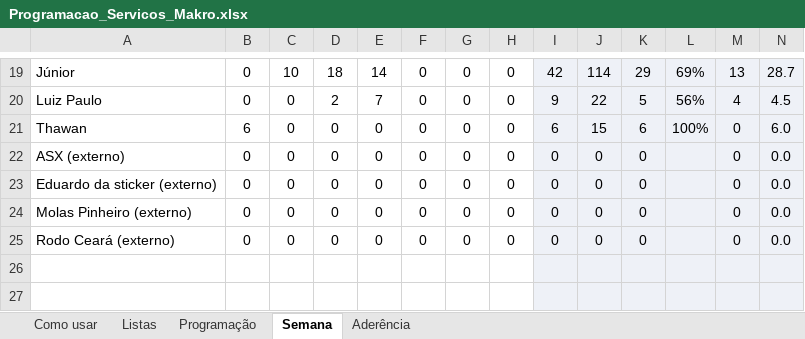
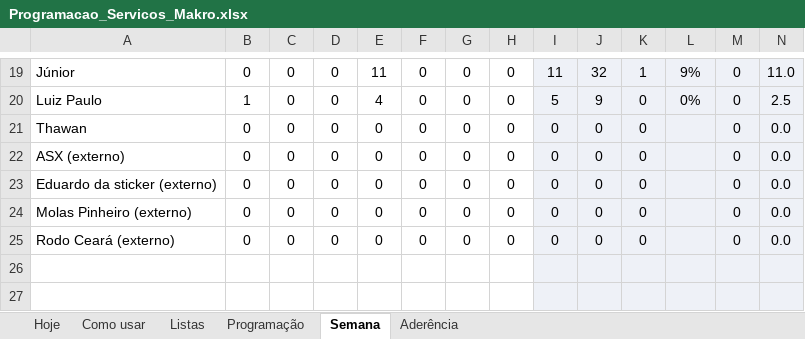
Before and after one commit to zodkaps/gestaomkt, an Excel workbook: planilha/Programacao_Servicos_Makro.xlsx, sheet Semana, drawn as a sheet; only a part is shown, gaps mark what is left out; values as stored, in another font and other column widths than the file's, no borders; conditional formats not drawn; the diff covers the shown part only; the diff names each change by its address in the sheet, - before the commit and + after, or states it on an @@ line.

```diff
--- a/planilha/Programacao_Servicos_Makro.xlsx (sheet Semana)
+++ b/planilha/Programacao_Servicos_Makro.xlsx (sheet Semana)
+sheet tab: Hoje
-C19: 10
+C19: 0
-D19: 18
+D19: 0
-E19: 14
+E19: 11
-I19: 42
+I19: 11
-J19: 114
+J19: 32
-K19: 29
+K19: 1
-L19: 69%
+L19: 9%
-M19: 13
+M19: 0
-N19: 28.7
+N19: 11.0
-B20: 0
+B20: 1
-D20: 2
+D20: 0
-E20: 7
+E20: 4
-I20: 9
+I20: 5
-J20: 22
+J20: 9
-K20: 5
+K20: 0
-L20: 56%
+L20: 0%
-M20: 4
+M20: 0
-N20: 4.5
+N20: 2.5
-B21: 6
+B21: 0
-I21: 6
+I21: 0
-J21: 15
+J21: 0
-K21: 6
+K21: 0
-L21: 100%
+L21: (empty)
-N21: 6.0
+N21: 0.0
```
Also changed, not shown: 8 added rows, 3 removed rows, 68 edited cells and cell formats elsewhere in this sheet, sheet Programação, sheet Aderência, sheet Como usar, sheet Listas, formulas that keep their value, hidden cells, charts or pictures, 2 other files.
